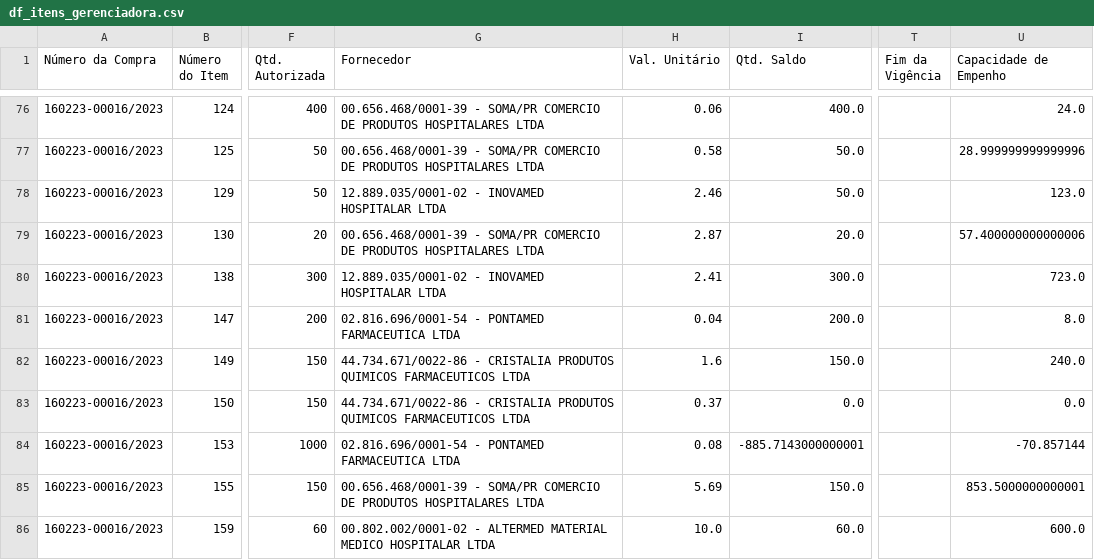
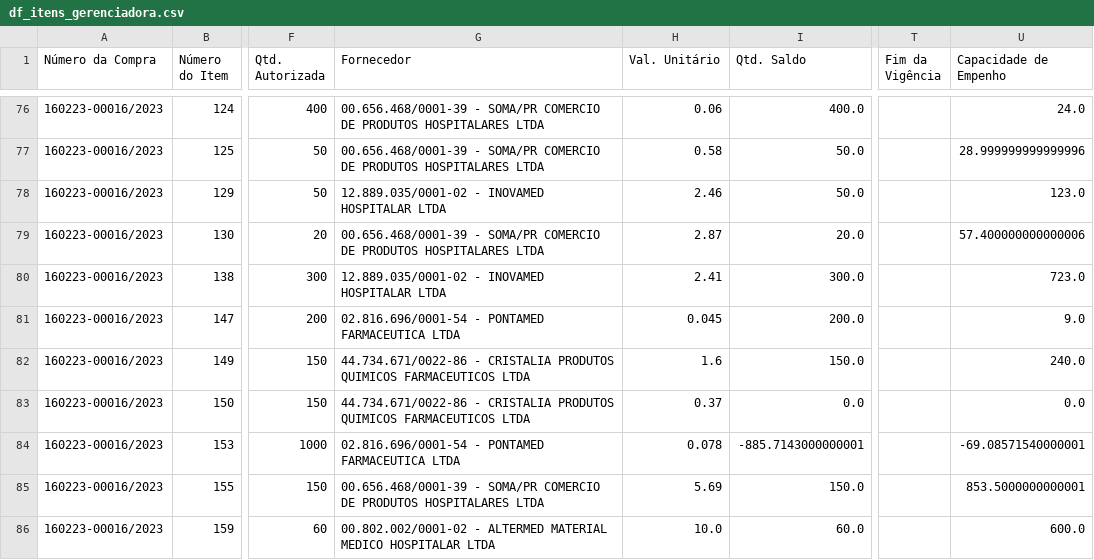
Before and after one commit to hermannvargens/projeto_requisicao, a CSV file: df_itens_gerenciadora.csv, drawn as a sheet; only a part is shown, gaps mark what is left out; the diff covers the shown part only; the diff names each change by its address in the sheet, - before the commit and + after, or states it on an @@ line.

Commit message:
Add files via upload

```diff
--- a/df_itens_gerenciadora.csv
+++ b/df_itens_gerenciadora.csv
-H81 (Val. Unitário): 0.04
+H81 (Val. Unitário): 0.045
-U81 (Capacidade de Empenho): 8.0
+U81 (Capacidade de Empenho): 9.0
-H84 (Val. Unitário): 0.08
+H84 (Val. Unitário): 0.078
-U84 (Capacidade de Empenho): -70.857144
+U84 (Capacidade de Empenho): -69.08571540000001
```
Also changed, not shown: 46 edited cells elsewhere in this file.
